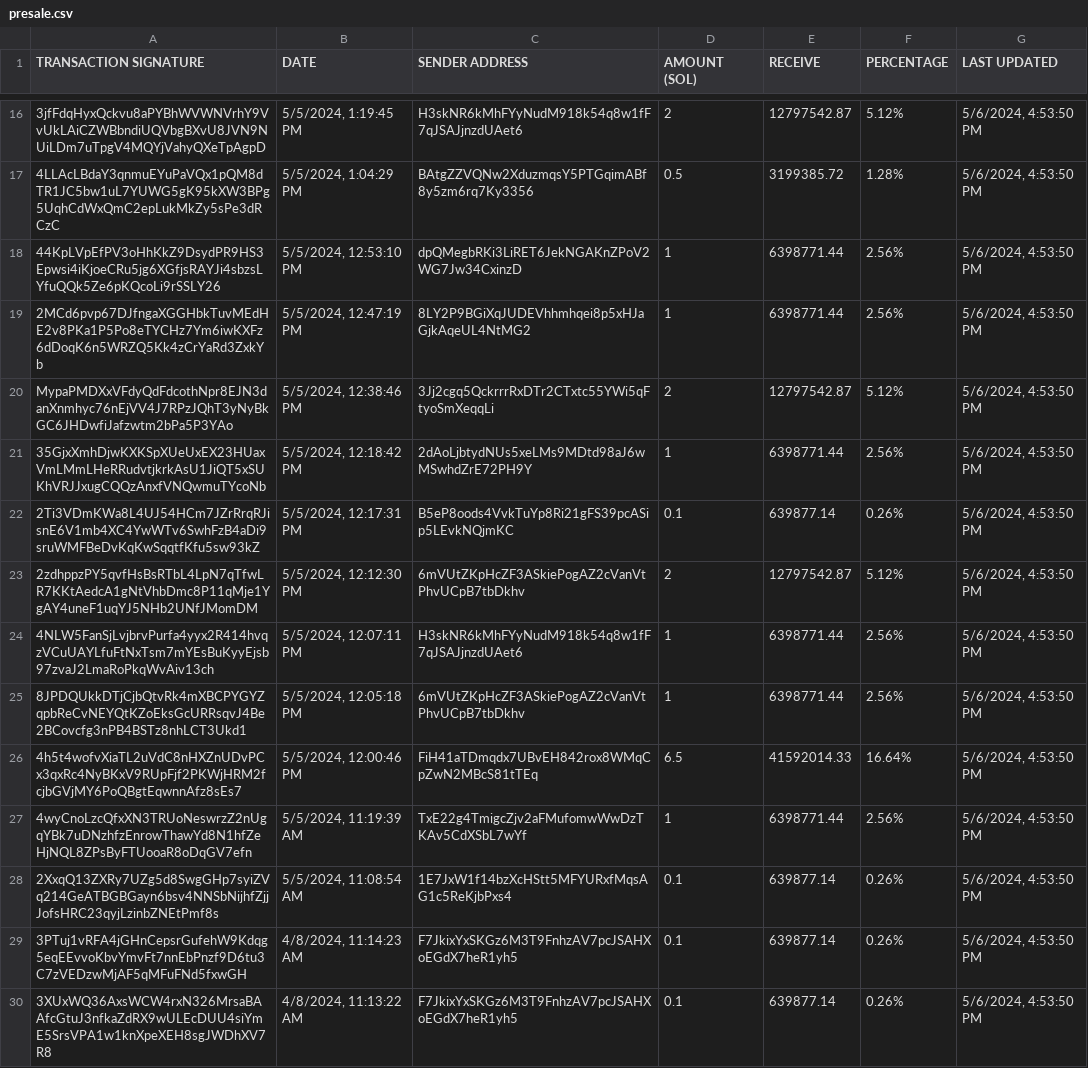
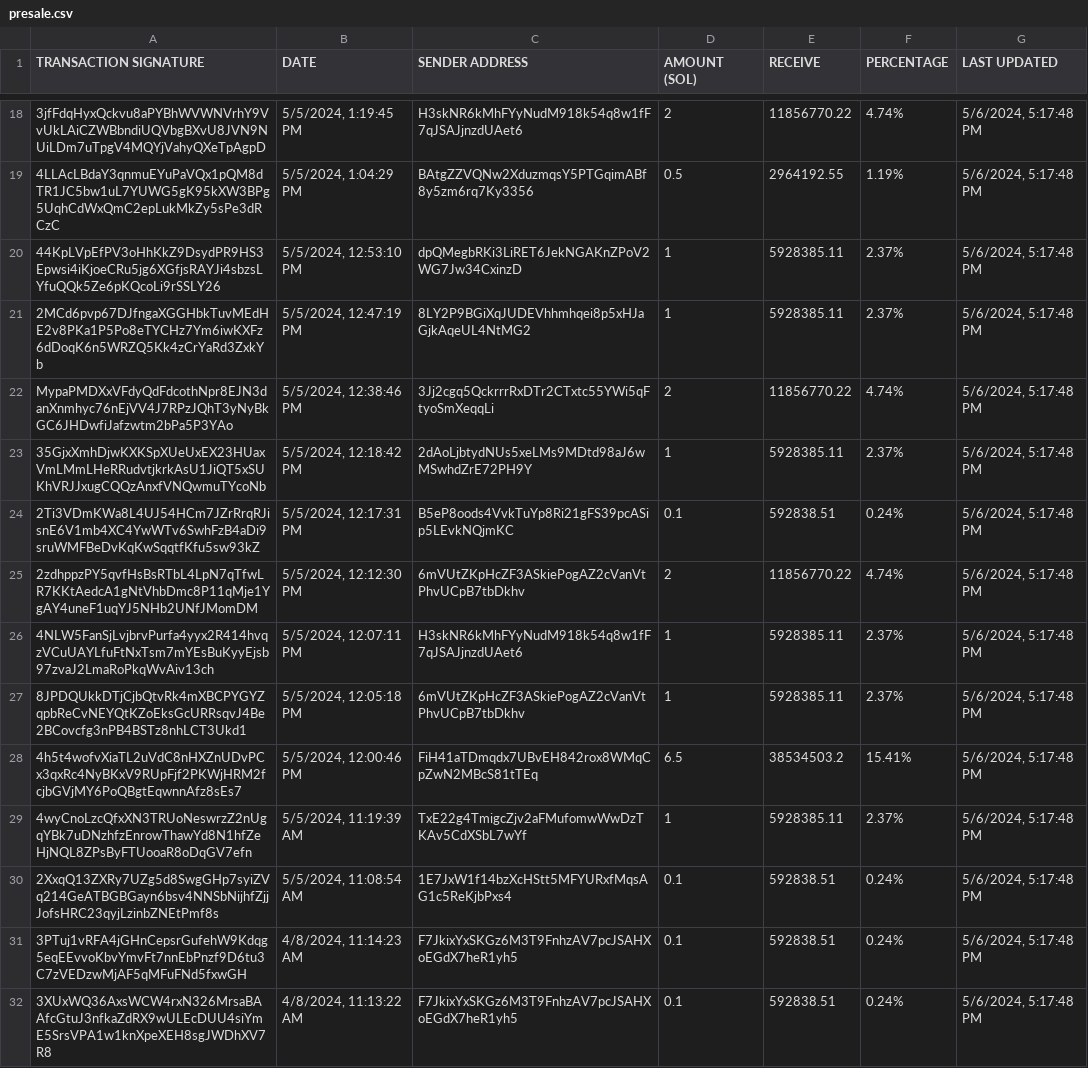
Before and after one commit to brorogans/fmlk, a CSV file: presale.csv, drawn as a sheet; only a part is shown, gaps mark what is left out; addresses are those after the commit; the diff covers the shown part only; the diff names each change by its address in the sheet, - before the commit and + after, or states it on an @@ line.

```diff
--- a/presale.csv
+++ b/presale.csv
-E18 (RECEIVE): 12797542.87
+E18 (RECEIVE): 11856770.22
-F18 (PERCENTAGE): 5.12%
+F18 (PERCENTAGE): 4.74%
-G18:G32 (LAST UPDATED): 5/6/2024, 4:53:50 PM
+G18:G32 (LAST UPDATED): 5/6/2024, 5:17:48 PM
-E19 (RECEIVE): 3199385.72
+E19 (RECEIVE): 2964192.55
-F19 (PERCENTAGE): 1.28%
+F19 (PERCENTAGE): 1.19%
-E20:E21 (RECEIVE): 6398771.44
+E20:E21 (RECEIVE): 5928385.11
-F20:F21 (PERCENTAGE): 2.56%
+F20:F21 (PERCENTAGE): 2.37%
-E22 (RECEIVE): 12797542.87
+E22 (RECEIVE): 11856770.22
-F22 (PERCENTAGE): 5.12%
+F22 (PERCENTAGE): 4.74%
-E23 (RECEIVE): 6398771.44
+E23 (RECEIVE): 5928385.11
-F23 (PERCENTAGE): 2.56%
+F23 (PERCENTAGE): 2.37%
-E24 (RECEIVE): 639877.14
+E24 (RECEIVE): 592838.51
-F24 (PERCENTAGE): 0.26%
+F24 (PERCENTAGE): 0.24%
-E25 (RECEIVE): 12797542.87
+E25 (RECEIVE): 11856770.22
-F25 (PERCENTAGE): 5.12%
+F25 (PERCENTAGE): 4.74%
-E26:E27 (RECEIVE): 6398771.44
+E26:E27 (RECEIVE): 5928385.11
-F26:F27 (PERCENTAGE): 2.56%
+F26:F27 (PERCENTAGE): 2.37%
-E28 (RECEIVE): 41592014.33
+E28 (RECEIVE): 38534503.2
-F28 (PERCENTAGE): 16.64%
+F28 (PERCENTAGE): 15.41%
-E29 (RECEIVE): 6398771.44
+E29 (RECEIVE): 5928385.11
-F29 (PERCENTAGE): 2.56%
+F29 (PERCENTAGE): 2.37%
-E30:E32 (RECEIVE): 639877.14
+E30:E32 (RECEIVE): 592838.51
-F30:F32 (PERCENTAGE): 0.26%
+F30:F32 (PERCENTAGE): 0.24%
```
Also changed, not shown: 2 added rows and 42 edited cells elsewhere in this file.
